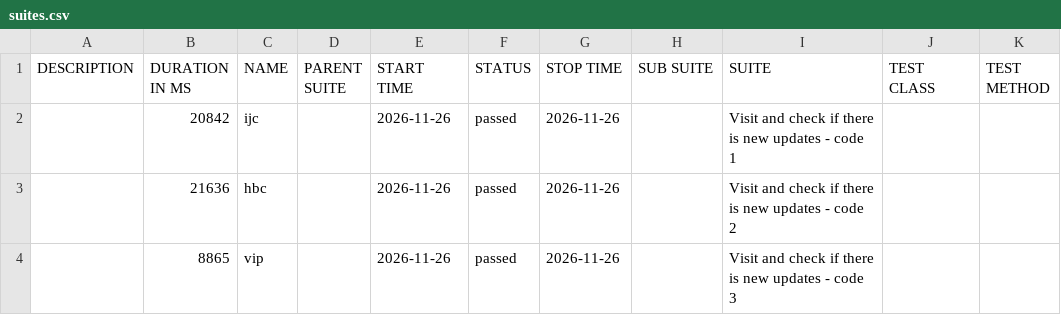
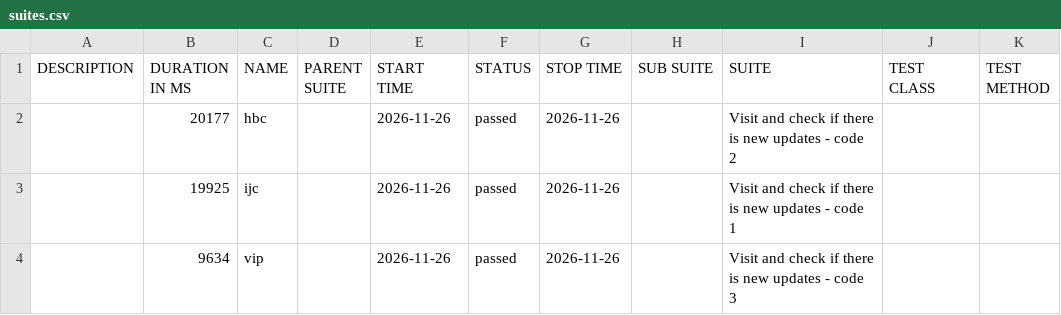
Before and after one commit to 11tdlong/repo11, a CSV file: tmp/allure-cypress/data/suites.csv, drawn as a sheet.

```diff
--- a/tmp/allure-cypress/data/suites.csv
+++ b/tmp/allure-cypress/data/suites.csv
@@ -1,4 +1,4 @@
 "DESCRIPTION","DURATION IN MS","NAME","PARENT SUITE","START TIME","STATUS","STOP TIME","SUB SUITE","SUITE","TEST CLASS","TEST METHOD"
-"","20842","ijc","","2026-11-26","passed","2026-11-26","","Visit and check if there is new updates - code 1","",""
-"","21636","hbc","","2026-11-26","passed","2026-11-26","","Visit and check if there is new updates - code 2","",""
-"","8865","vip","","2026-11-26","passed","2026-11-26","","Visit and check if there is new updates - code 3","",""
+"","20177","hbc","","2026-11-26","passed","2026-11-26","","Visit and check if there is new updates - code 2","",""
+"","19925","ijc","","2026-11-26","passed","2026-11-26","","Visit and check if there is new updates - code 1","",""
+"","9634","vip","","2026-11-26","passed","2026-11-26","","Visit and check if there is new updates - code 3","",""
```
Also changed, not shown: 22 other files.
